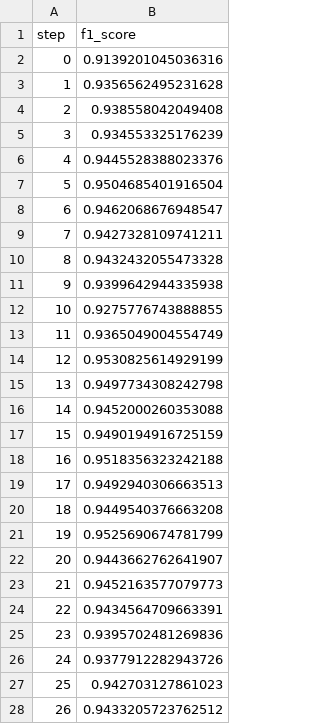
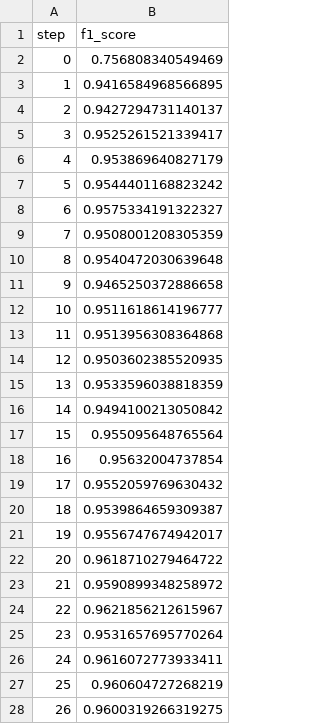
Before and after one commit to markgoertz/Convolutional-Neural-Network-on-Electrodermal-Activity-for-Stress-Assessment, a TSV file: dvclive/plots/metrics/eval/f1_score.tsv, drawn as a sheet; only a part is shown; the diff covers the shown part only.

```diff
--- a/dvclive/plots/metrics/eval/f1_score.tsv
+++ b/dvclive/plots/metrics/eval/f1_score.tsv
@@ -1,28 +1,28 @@
 step	f1_score
-0	0.9139201045036316
-1	0.9356562495231628
-2	0.938558042049408
-3	0.934553325176239
-4	0.9445528388023376
-5	0.9504685401916504
-6	0.9462068676948547
-7	0.9427328109741211
-8	0.9432432055473328
-9	0.9399642944335938
-10	0.9275776743888855
-11	0.9365049004554749
-12	0.9530825614929199
-13	0.9497734308242798
-14	0.9452000260353088
-15	0.9490194916725159
-16	0.9518356323242188
-17	0.9492940306663513
-18	0.9449540376663208
-19	0.9525690674781799
-20	0.9443662762641907
-21	0.9452163577079773
-22	0.9434564709663391
-23	0.9395702481269836
-24	0.9377912282943726
-25	0.942703127861023
-26	0.9433205723762512
+0	0.756808340549469
+1	0.9416584968566895
+2	0.9427294731140137
+3	0.9525261521339417
+4	0.953869640827179
+5	0.9544401168823242
+6	0.9575334191322327
+7	0.9508001208305359
+8	0.9540472030639648
+9	0.9465250372886658
+10	0.9511618614196777
+11	0.9513956308364868
+12	0.9503602385520935
+13	0.9533596038818359
+14	0.9494100213050842
+15	0.955095648765564
+16	0.95632004737854
+17	0.9552059769630432
+18	0.9539864659309387
+19	0.9556747674942017
+20	0.9618710279464722
+21	0.9590899348258972
+22	0.9621856212615967
+23	0.9531657695770264
+24	0.9616072773933411
+25	0.960604727268219
+26	0.9600319266319275
```
Also changed, not shown: 3 edited cells elsewhere in this file, dvclive/plots/metrics/eval/auc.tsv, dvclive/plots/metrics/eval/precision.tsv, 29 other files.
